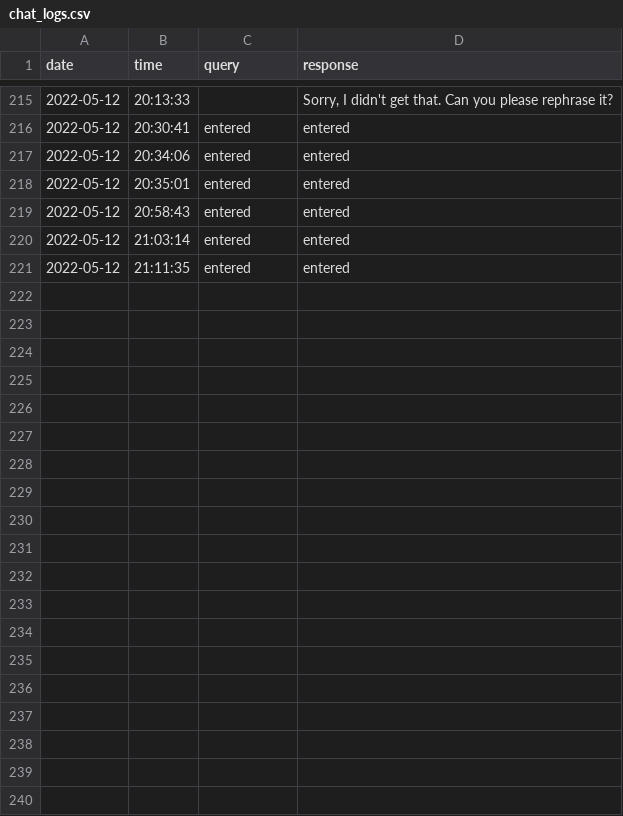
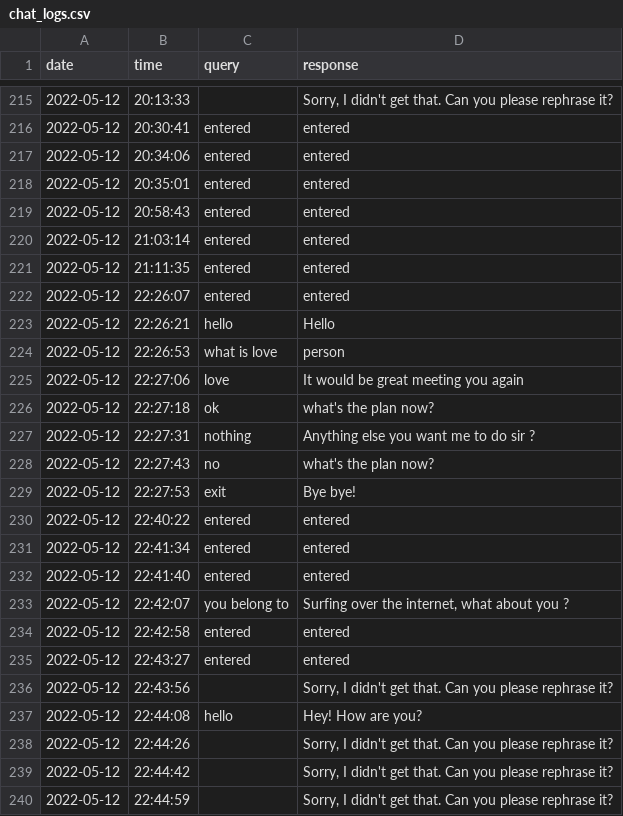
Before and after one commit to Praj-17/Blind-s-Eye, a CSV file: logs/chat_logs.csv, drawn as a sheet; only a part is shown, gaps mark what is left out; the diff covers the shown part only; the diff names each change by its address in the sheet, - before the commit and + after, or states it on an @@ line.

```diff
--- a/logs/chat_logs.csv
+++ b/logs/chat_logs.csv
+row 222: 2022-05-12 | 22:26:07 | entered | entered
+row 223: 2022-05-12 | 22:26:21 | hello | Hello
+row 224: 2022-05-12 | 22:26:53 | what is love | person
+row 225: 2022-05-12 | 22:27:06 | love | It would be great meeting you again
+row 226: 2022-05-12 | 22:27:18 | ok | what's the plan now?
+row 227: 2022-05-12 | 22:27:31 | nothing | Anything else you want me to do sir ?
+row 228: 2022-05-12 | 22:27:43 | no | what's the plan now?
+row 229: 2022-05-12 | 22:27:53 | exit | Bye bye!
+row 230: 2022-05-12 | 22:40:22 | entered | entered
+row 231: 2022-05-12 | 22:41:34 | entered | entered
+row 232: 2022-05-12 | 22:41:40 | entered | entered
+row 233: 2022-05-12 | 22:42:07 | you belong to | Surfing over the internet, what about you ?
+row 234: 2022-05-12 | 22:42:58 | entered | entered
+row 235: 2022-05-12 | 22:43:27 | entered | entered
+row 236: 2022-05-12 | 22:43:56 |  | Sorry, I didn't get that. Can you please rephrase it?
+row 237: 2022-05-12 | 22:44:08 | hello | Hey! How are you?
+row 238: 2022-05-12 | 22:44:26 |  | Sorry, I didn't get that. Can you please rephrase it?
+row 239: 2022-05-12 | 22:44:42 |  | Sorry, I didn't get that. Can you please rephrase it?
+row 240: 2022-05-12 | 22:44:59 |  | Sorry, I didn't get that. Can you please rephrase it?
```
Also changed, not shown: 27 added rows elsewhere in this file, logs/object_detect_data.csv, 3 other files.
